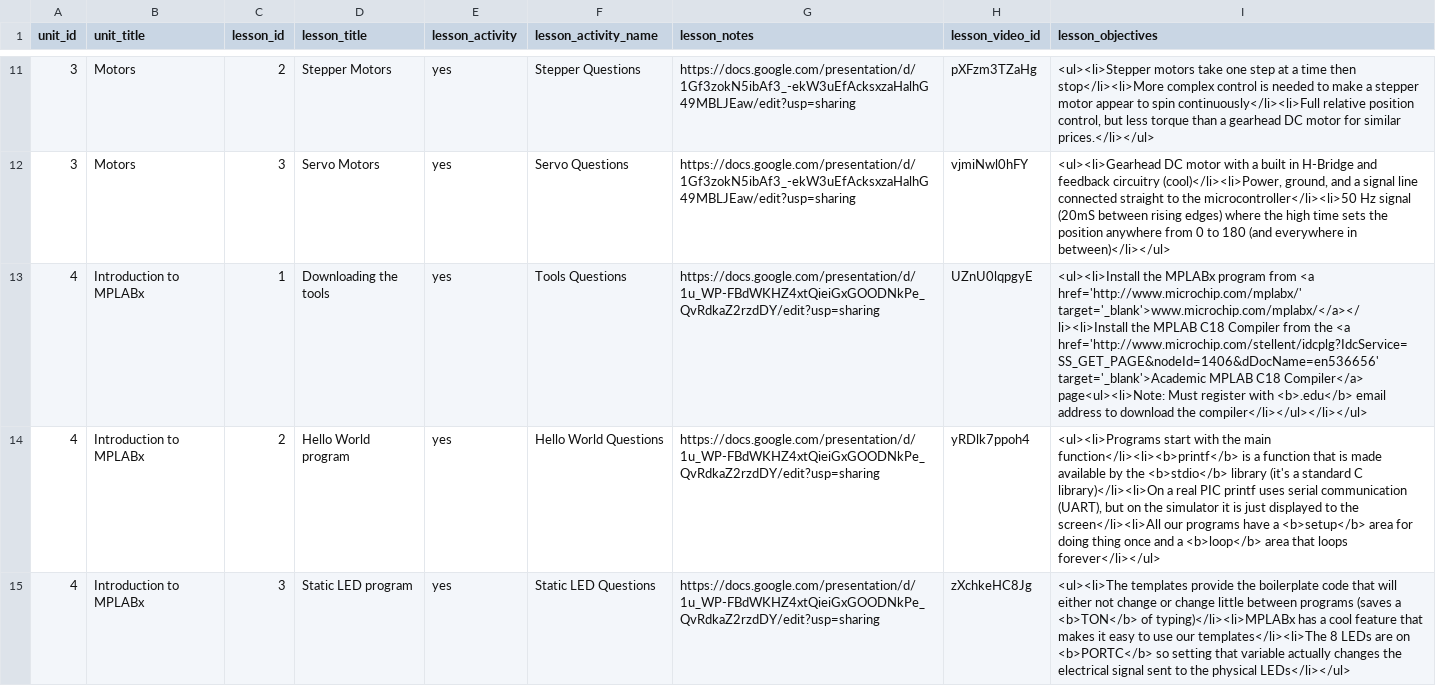
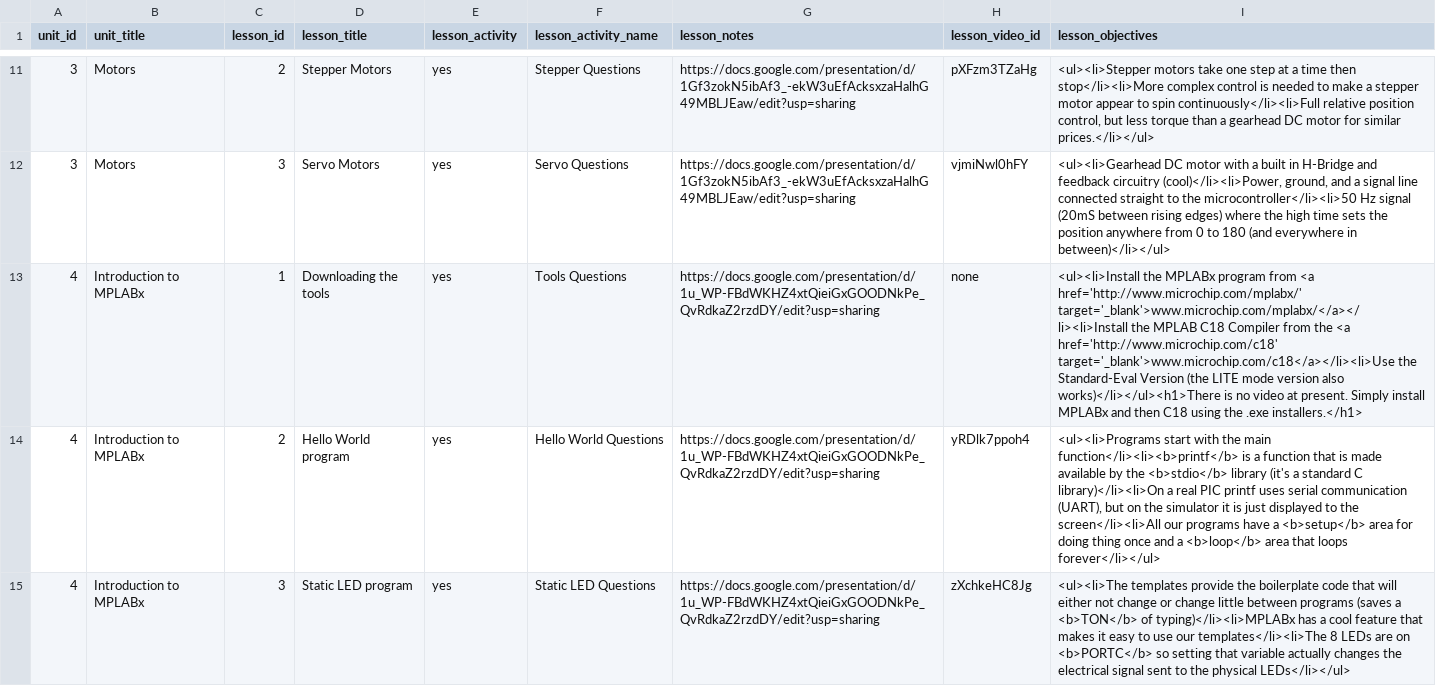
Before and after one commit to Rosebotics/RoseboticsWeb, a CSV file: courses/me430/data/lesson.csv, drawn as a sheet; only a part is shown, gaps mark what is left out; the diff names each change by its address in the sheet, - before the commit and + after, or states it on an @@ line.

```diff
--- a/courses/me430/data/lesson.csv
+++ b/courses/me430/data/lesson.csv
-H13 (lesson_video_id): UZnU0lqpgyE
+H13 (lesson_video_id): none
-I13 (lesson_objectives): …the <a href='http://www.microchip.com/stellent/idcplg?IdcService=SS_GET_PAGE&nodeId=1406&dDocName=en536656' target='_blank'>Academic MPLAB C18 Compiler</a> page<ul><li>Note: Must register with <b>.edu</b> email address to download the compiler</li></ul></li></ul>
+I13 (lesson_objectives): …the <a href='http://www.microchip.com/c18' target='_blank'>www.microchip.com/c18</a></li><li>Use the Standard-Eval Version (the LITE mode version also works)</li></ul><h1>There is no video at present. Simply install MPLABx and then C18 using the .exe installers.</h1>
```
Also changed, not shown: courses/web/data/lesson.csv, 1 other file.
